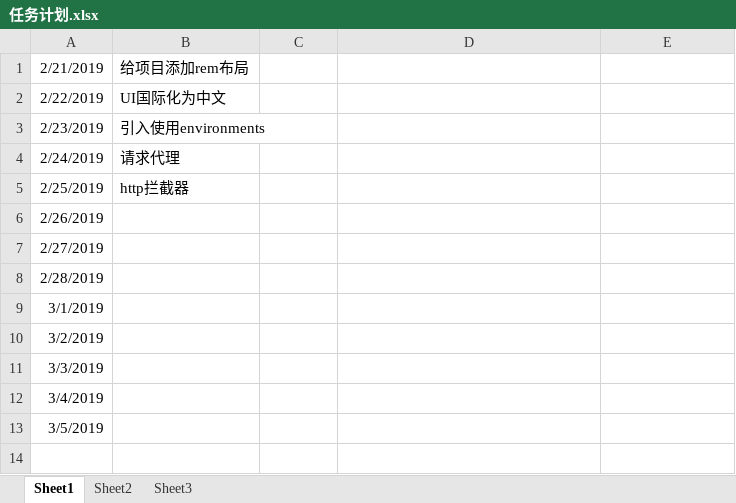
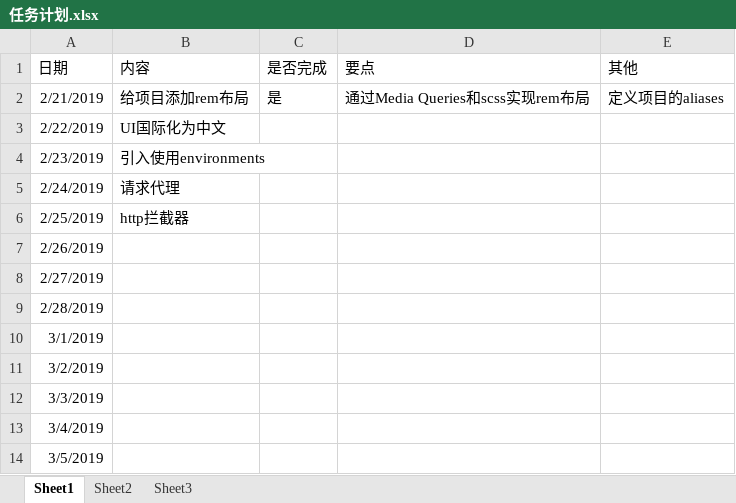
Before and after one commit to mingmLiang/ionic4-base-app, an Excel workbook: 任务计划.xlsx, sheet Sheet1, drawn as a sheet; values as stored, in another font and other column widths than the file's, no borders; addresses are those after the commit; the diff names each change by its address in the sheet, - before the commit and + after, or states it on an @@ line.

```diff
--- a/任务计划.xlsx (sheet Sheet1)
+++ b/任务计划.xlsx (sheet Sheet1)
+row 1: 日期 | 内容 | 是否完成 | 要点 | 其他
-C2: (empty)
+C2: 是
-D2: (empty)
+D2: 通过Media Queries和scss实现rem布局
-E2: (empty)
+E2: 定义项目的aliases
```
Also changed, not shown: 31 other files.
